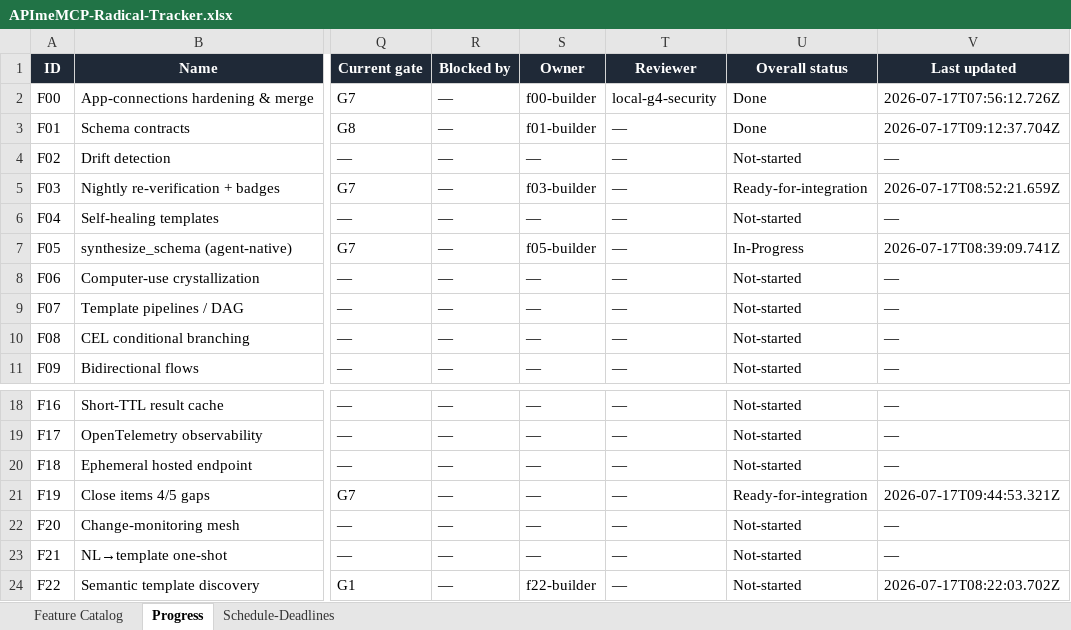
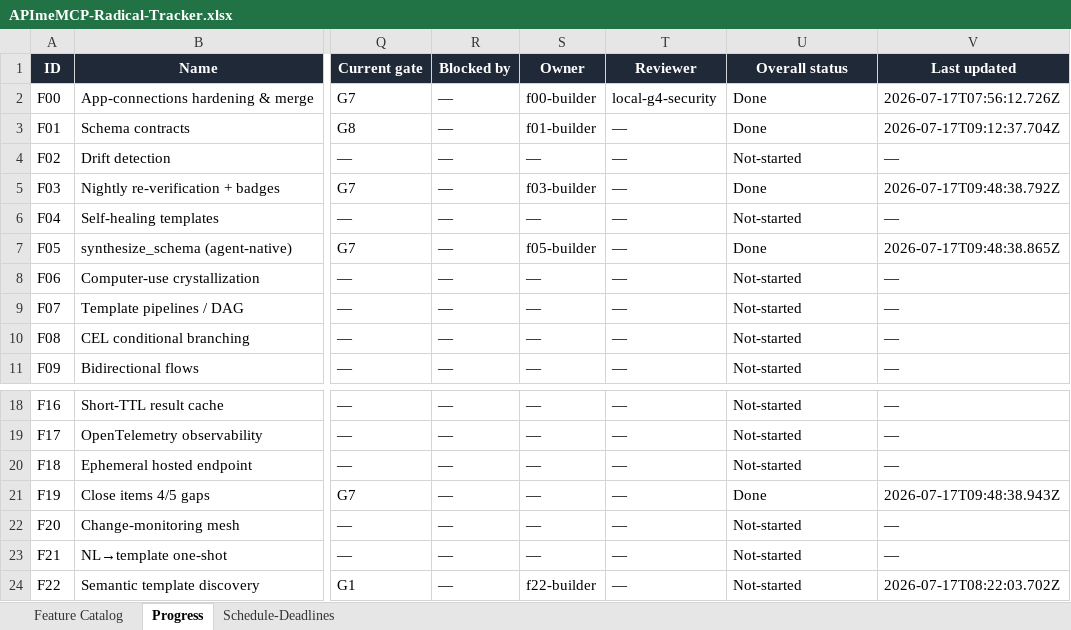
Before and after one commit to NeetigyaShah/APImeMCP, an Excel workbook: radical-pipeline/05-tracking/APImeMCP-Radical-Tracker.xlsx, sheet Progress, drawn as a sheet; only a part is shown, gaps mark what is left out; values as stored, in another font and other column widths than the file's, no borders; conditional formats not drawn; the diff names each change by its address in the sheet, - before the commit and + after, or states it on an @@ line.

Commit message:
chore: checkpoint Wave 1 tracker

```diff
--- a/radical-pipeline/05-tracking/APImeMCP-Radical-Tracker.xlsx (sheet Progress)
+++ b/radical-pipeline/05-tracking/APImeMCP-Radical-Tracker.xlsx (sheet Progress)
-U5 (Overall status): Ready-for-integration
+U5 (Overall status): Done
-V5 (Last updated): 2026-07-17T08:52:21.659Z
+V5 (Last updated): 2026-07-17T09:48:38.792Z
-U7 (Overall status): In-Progress
+U7 (Overall status): Done
-V7 (Last updated): 2026-07-17T08:39:09.741Z
+V7 (Last updated): 2026-07-17T09:48:38.865Z
-U21 (Overall status): Ready-for-integration
+U21 (Overall status): Done
-V21 (Last updated): 2026-07-17T09:44:53.321Z
+V21 (Last updated): 2026-07-17T09:48:38.943Z
```
Also changed, not shown: 4 other files.
